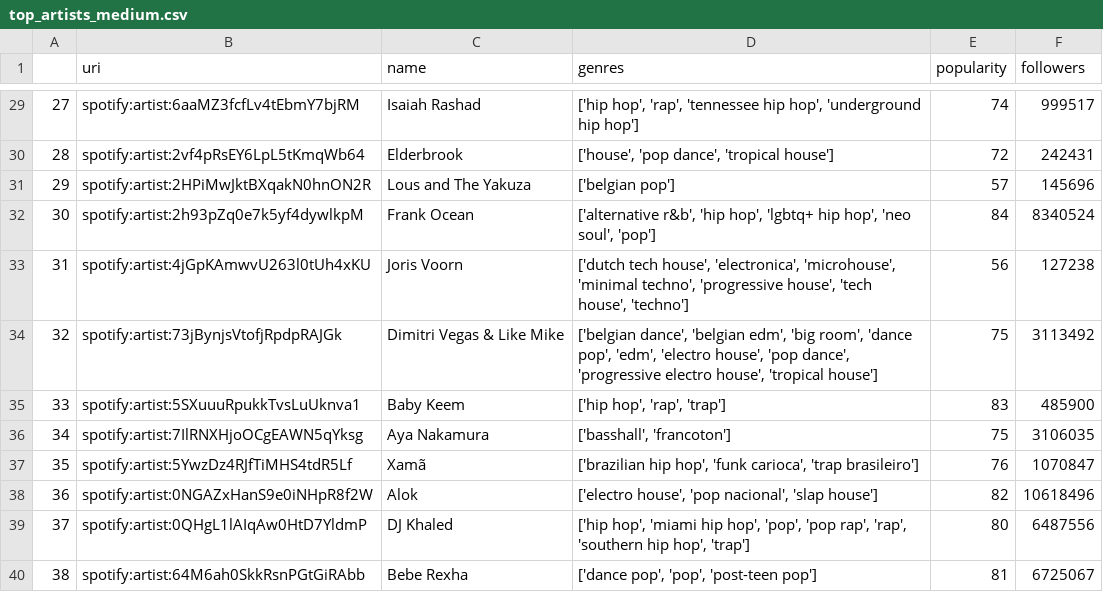
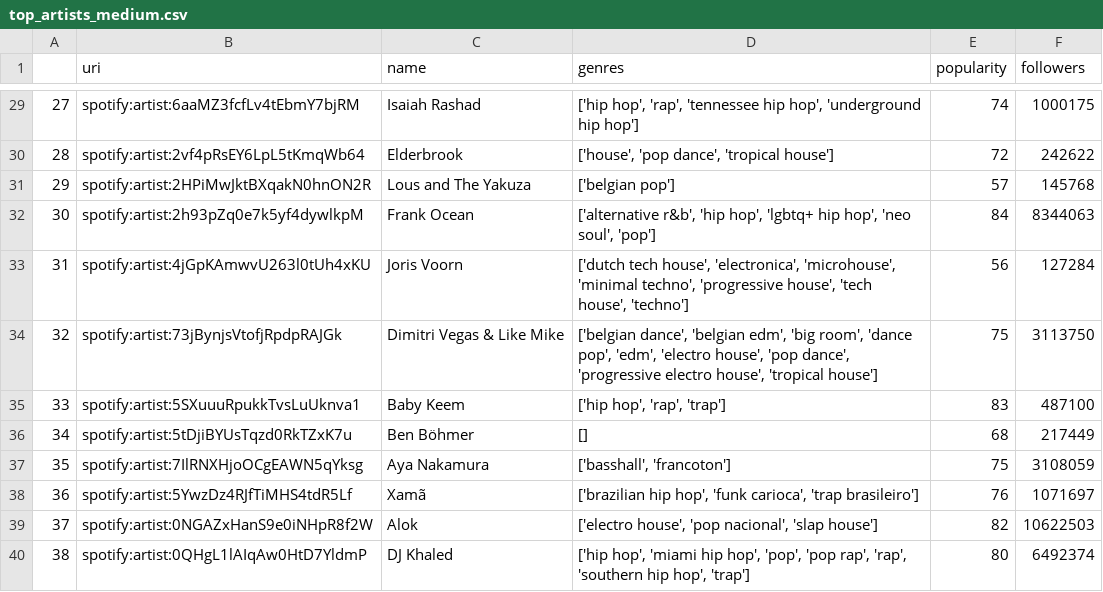
Before and after one commit to alessandranuliana/my-spotify-eda, a CSV file: top_artists_medium.csv, drawn as a sheet; only a part is shown, gaps mark what is left out; the diff covers the shown part only.

```diff
--- a/top_artists_medium.csv
+++ b/top_artists_medium.csv
@@ -29,12 +29,12 @@
-27,spotify:artist:6aaMZ3fcfLv4tEbmY7bjRM,Isaiah Rashad,"['hip hop', 'rap', 'tennessee hip hop', 'underground hip hop']",74,999517
-28,spotify:artist:2vf4pRsEY6LpL5tKmqWb64,Elderbrook,"['house', 'pop dance', 'tropical house']",72,242431
-29,spotify:artist:2HPiMwJktBXqakN0hnON2R,Lous and The Yakuza,['belgian pop'],57,145696
-30,spotify:artist:2h93pZq0e7k5yf4dywlkpM,Frank Ocean,"['alternative r&b', 'hip hop', 'lgbtq+ hip hop', 'neo soul', 'pop']",84,8340524
-31,spotify:artist:4jGpKAmwvU263l0tUh4xKU,Joris Voorn,"['dutch tech house', 'electronica', 'microhouse', 'minimal techno', 'progressive house', 'tech house', 'techno']",56,127238
-32,spotify:artist:73jBynjsVtofjRpdpRAJGk,Dimitri Vegas & Like Mike,"['belgian dance', 'belgian edm', 'big room', 'dance pop', 'edm', 'electro house', 'pop dance', 'progressive electro house', 'tropical house']",75,3113492
-33,spotify:artist:5SXuuuRpukkTvsLuUknva1,Baby Keem,"['hip hop', 'rap', 'trap']",83,485900
-34,spotify:artist:7IlRNXHjoOCgEAWN5qYksg,Aya Nakamura,"['basshall', 'francoton']",75,3106035
-35,spotify:artist:5YwzDz4RJfTiMHS4tdR5Lf,Xamã,"['brazilian hip hop', 'funk carioca', 'trap brasileiro']",76,1070847
-36,spotify:artist:0NGAZxHanS9e0iNHpR8f2W,Alok,"['electro house', 'pop nacional', 'slap house']",82,10618496
-37,spotify:artist:0QHgL1lAIqAw0HtD7YldmP,DJ Khaled,"['hip hop', 'miami hip hop', 'pop', 'pop rap', 'rap', 'southern hip hop', 'trap']",80,6487556
-38,spotify:artist:64M6ah0SkkRsnPGtGiRAbb,Bebe Rexha,"['dance pop', 'pop', 'post-teen pop']",81,6725067
+27,spotify:artist:6aaMZ3fcfLv4tEbmY7bjRM,Isaiah Rashad,"['hip hop', 'rap', 'tennessee hip hop', 'underground hip hop']",74,1000175
+28,spotify:artist:2vf4pRsEY6LpL5tKmqWb64,Elderbrook,"['house', 'pop dance', 'tropical house']",72,242622
+29,spotify:artist:2HPiMwJktBXqakN0hnON2R,Lous and The Yakuza,['belgian pop'],57,145768
+30,spotify:artist:2h93pZq0e7k5yf4dywlkpM,Frank Ocean,"['alternative r&b', 'hip hop', 'lgbtq+ hip hop', 'neo soul', 'pop']",84,8344063
+31,spotify:artist:4jGpKAmwvU263l0tUh4xKU,Joris Voorn,"['dutch tech house', 'electronica', 'microhouse', 'minimal techno', 'progressive house', 'tech house', 'techno']",56,127284
+32,spotify:artist:73jBynjsVtofjRpdpRAJGk,Dimitri Vegas & Like Mike,"['belgian dance', 'belgian edm', 'big room', 'dance pop', 'edm', 'electro house', 'pop dance', 'progressive electro house', 'tropical house']",75,3113750
+33,spotify:artist:5SXuuuRpukkTvsLuUknva1,Baby Keem,"['hip hop', 'rap', 'trap']",83,487100
+34,spotify:artist:5tDjiBYUsTqzd0RkTZxK7u,Ben Böhmer,[],68,217449
+35,spotify:artist:7IlRNXHjoOCgEAWN5qYksg,Aya Nakamura,"['basshall', 'francoton']",75,3108059
+36,spotify:artist:5YwzDz4RJfTiMHS4tdR5Lf,Xamã,"['brazilian hip hop', 'funk carioca', 'trap brasileiro']",76,1071697
+37,spotify:artist:0NGAZxHanS9e0iNHpR8f2W,Alok,"['electro house', 'pop nacional', 'slap house']",82,10622503
+38,spotify:artist:0QHgL1lAIqAw0HtD7YldmP,DJ Khaled,"['hip hop', 'miami hip hop', 'pop', 'pop rap', 'rap', 'southern hip hop', 'trap']",80,6492374
```
Also changed, not shown: 85 edited cells elsewhere in this file, top_tracks_long.csv, tracks_saved.csv, 1 other file.
